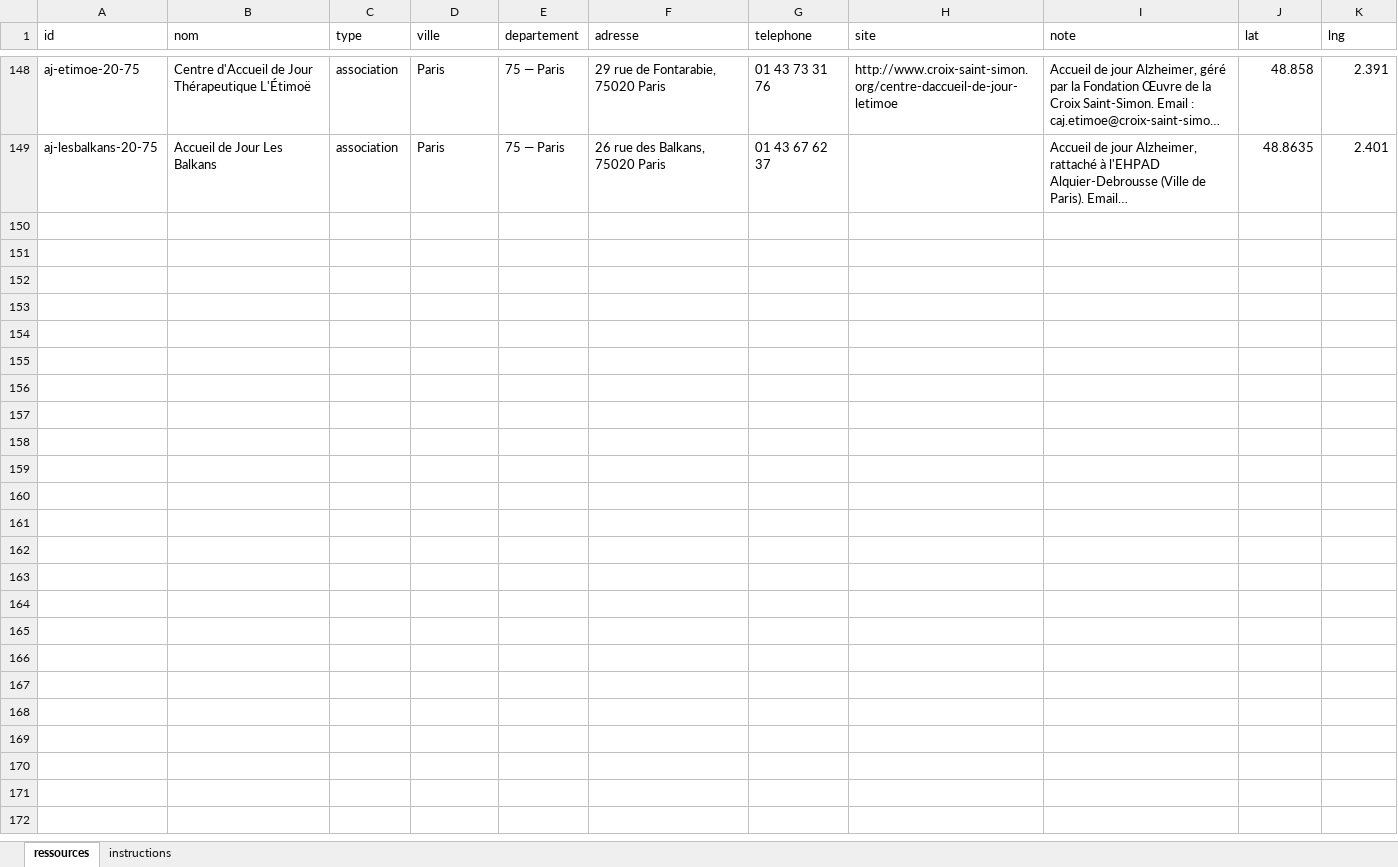
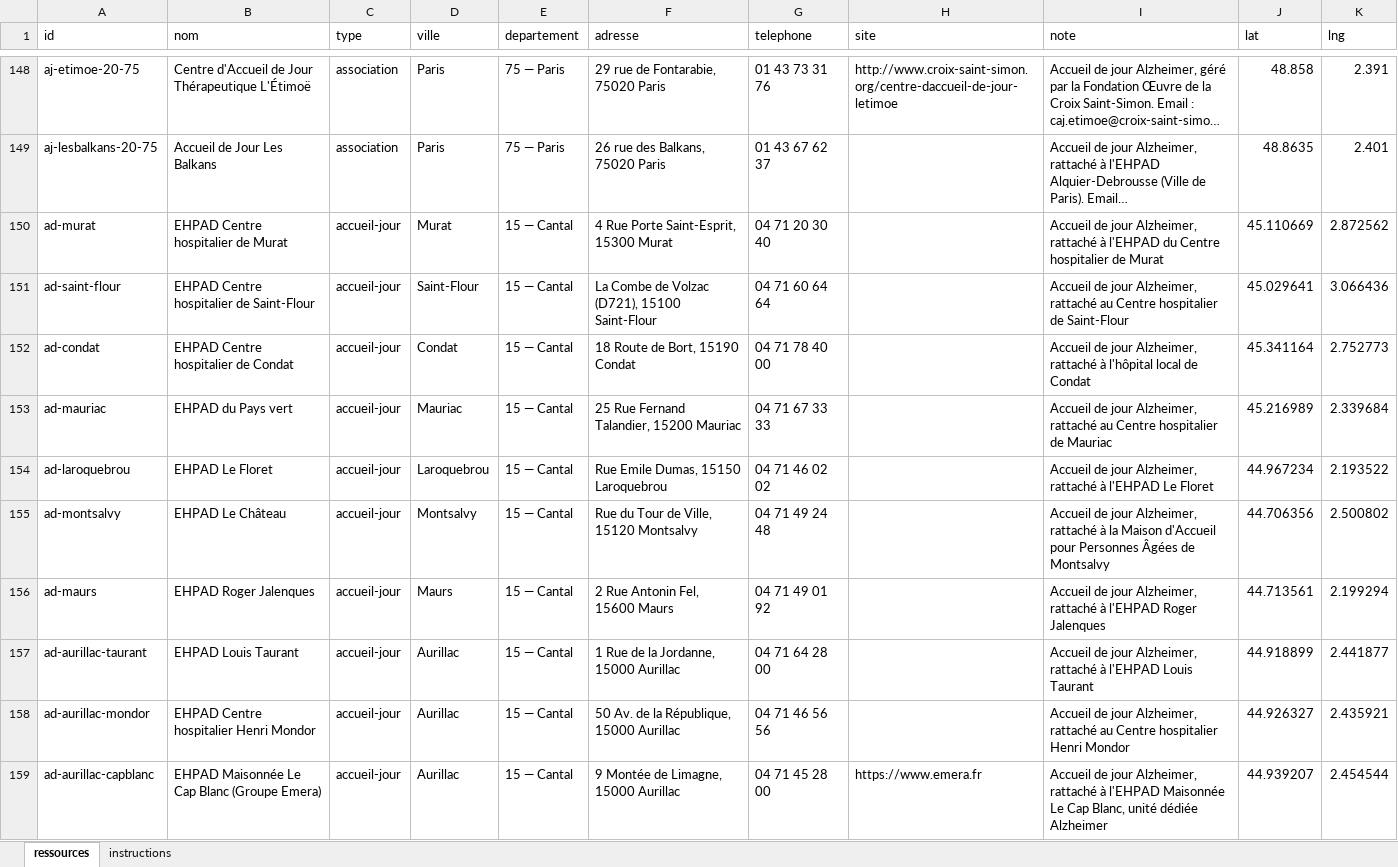
Before and after one commit to amauryvittmer/carte-ressources, an Excel workbook: ressources.xlsx, sheet ressources, drawn as a sheet; only a part is shown, gaps mark what is left out; long unchanged cells end in …; values as stored, in another font and other column widths than the file's, no cell formats; the diff covers the shown part only; the diff names each change by its address in the sheet, - before the commit and + after, or states it on an @@ line.

Commit message:
add accueils de jour et de nuit

```diff
--- a/ressources.xlsx (sheet ressources)
+++ b/ressources.xlsx (sheet ressources)
+row 150: ad-murat | EHPAD Centre hospitalier de Murat | accueil-jour | Murat | 15 — Cantal | 4 Rue Porte Saint-Esprit, 15300 Murat | 04 71 20 30 40 |  | Accueil de jour Alzheimer, rattaché à l'EHPAD du Centre hospitalier de Murat | 45.110669 | 2.872562
+row 151: ad-saint-flour | EHPAD Centre hospitalier de Saint-Flour | accueil-jour | Saint-Flour | 15 — Cantal | La Combe de Volzac (D721), 15100 Saint-Flour | 04 71 60 64 64 |  | Accueil de jour Alzheimer, rattaché au Centre hospitalier de Saint-Flour | 45.029641 | 3.066436
+row 152: ad-condat | EHPAD Centre hospitalier de Condat | accueil-jour | Condat | 15 — Cantal | 18 Route de Bort, 15190 Condat | 04 71 78 40 00 |  | Accueil de jour Alzheimer, rattaché à l'hôpital local de Condat | 45.341164 | 2.752773
+row 153: ad-mauriac | EHPAD du Pays vert | accueil-jour | Mauriac | 15 — Cantal | 25 Rue Fernand Talandier, 15200 Mauriac | 04 71 67 33 33 |  | Accueil de jour Alzheimer, rattaché au Centre hospitalier de Mauriac | 45.216989 | 2.339684
+row 154: ad-laroquebrou | EHPAD Le Floret | accueil-jour | Laroquebrou | 15 — Cantal | Rue Emile Dumas, 15150 Laroquebrou | 04 71 46 02 02 |  | Accueil de jour Alzheimer, rattaché à l'EHPAD Le Floret | 44.967234 | 2.193522
+row 155: ad-montsalvy | EHPAD Le Château | accueil-jour | Montsalvy | 15 — Cantal | Rue du Tour de Ville, 15120 Montsalvy | 04 71 49 24 48 |  | Accueil de jour Alzheimer, rattaché à la Maison d'Accueil pour Personnes Âgées de Montsalvy | 44.706356 | 2.500802
+row 156: ad-maurs | EHPAD Roger Jalenques | accueil-jour | Maurs | 15 — Cantal | 2 Rue Antonin Fel, 15600 Maurs | 04 71 49 01 92 |  | Accueil de jour Alzheimer, rattaché à l'EHPAD Roger Jalenques | 44.713561 | 2.199294
+row 157: ad-aurillac-taurant | EHPAD Louis Taurant | accueil-jour | Aurillac | 15 — Cantal | 1 Rue de la Jordanne, 15000 Aurillac | 04 71 64 28 00 |  | Accueil de jour Alzheimer, rattaché à l'EHPAD Louis Taurant | 44.918899 | 2.441877
+row 158: ad-aurillac-mondor | EHPAD Centre hospitalier Henri Mondor | accueil-jour | Aurillac | 15 — Cantal | 50 Av. de la République, 15000 Aurillac | 04 71 46 56 56 |  | Accueil de jour Alzheimer, rattaché au Centre hospitalier Henri Mondor | 44.926327 | 2.435921
+row 159: ad-aurillac-capblanc | EHPAD Maisonnée Le Cap Blanc (Groupe Emera) | accueil-jour | Aurillac | 15 — Cantal | 9 Montée de Limagne, 15000 Aurillac | 04 71 45 28 00 | https://www.emera.fr | Accueil de jour Alzheimer, rattaché à l'EHPAD Maisonnée Le Cap Blanc, unité dédiée Alzheimer | 44.939207 | 2.454544
```
Also changed, not shown: 28 added rows elsewhere in this sheet, cell formats.
